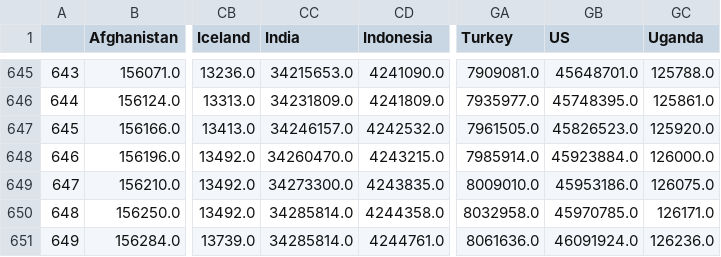
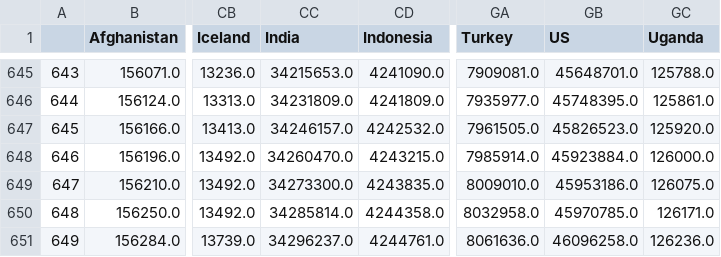
Before and after one commit to CovidTrackerFr/covidtracker-data, a CSV file: data/data_confirmed.csv, drawn as a sheet; only a part is shown, gaps mark what is left out; the diff names each change by its address in the sheet, - before the commit and + after, or states it on an @@ line.

Commit message:
[auto] data update: World

```diff
--- a/data/data_confirmed.csv
+++ b/data/data_confirmed.csv
-CC651 (India): 34285814.0
+CC651 (India): 34296237.0
-GB651 (US): 46091924.0
+GB651 (US): 46096258.0
```
Also changed, not shown: data/data_deaths.csv, data/total_cases_csse.csv, 45 other files.
